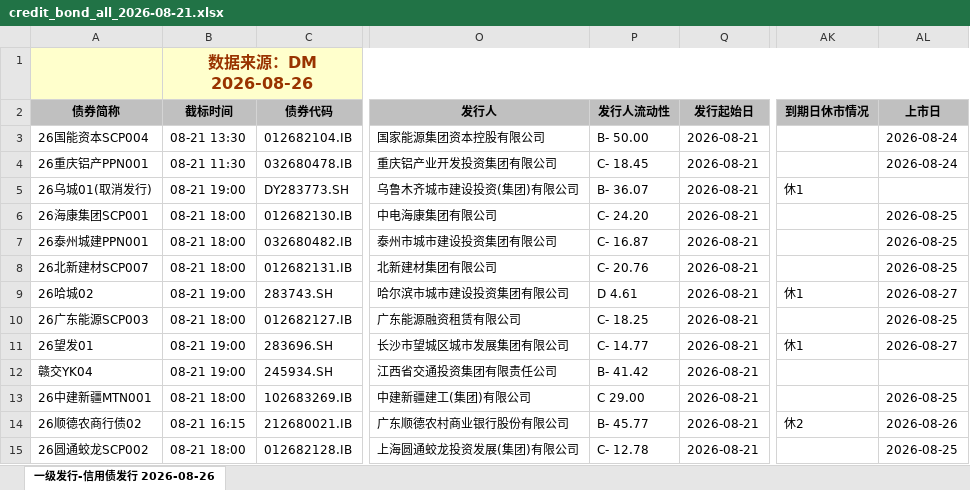
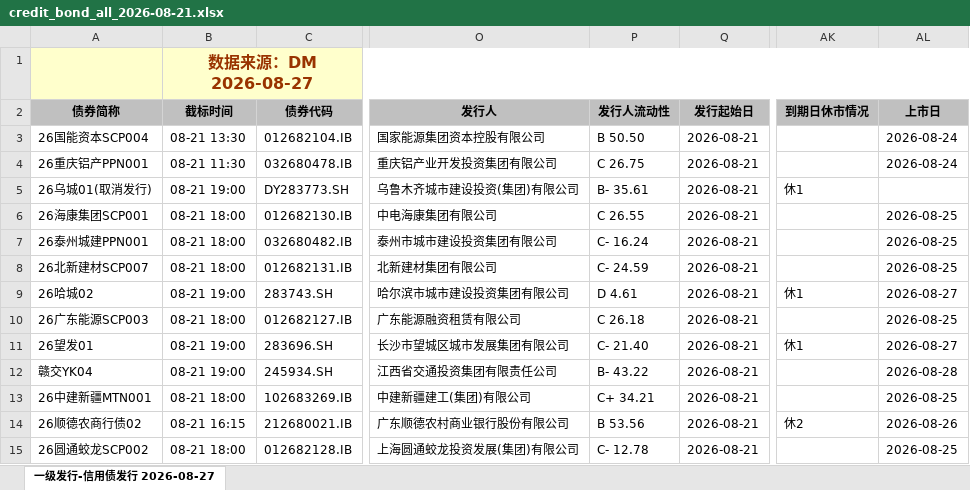
Before and after one commit to geomouse/innodealing-bond-export, an Excel workbook: data/credit_bond_all_2026-08-21.xlsx, sheet 一级发行-信用债发行 2026-08-27, drawn as a sheet; only a part is shown, gaps mark what is left out; values as stored, in another font and other column widths than the file's, no borders; charts and pictures not drawn; the diff covers the shown part only; the diff names each change by its address in the sheet, - before the commit and + after, or states it on an @@ line.

```diff
--- a/data/credit_bond_all_2026-08-21.xlsx (sheet 一级发行-信用债发行 2026-08-27)
+++ b/data/credit_bond_all_2026-08-21.xlsx (sheet 一级发行-信用债发行 2026-08-27)
-sheet tab: 一级发行-信用债发行 2026-08-26
+sheet tab: 一级发行-信用债发行 2026-08-27
-B1 (截标时间): 数据来源：DM 2026-08-26
+B1 (截标时间): 数据来源：DM 2026-08-27
-P3 (发行人流动性): B- 50.00
+P3 (发行人流动性): B 50.50
-P4 (发行人流动性): C- 18.45
+P4 (发行人流动性): C 26.75
-P5 (发行人流动性): B- 36.07
+P5 (发行人流动性): B- 35.61
-P6 (发行人流动性): C- 24.20
+P6 (发行人流动性): C 26.55
-P7 (发行人流动性): C- 16.87
+P7 (发行人流动性): C- 16.24
-P8 (发行人流动性): C- 20.76
+P8 (发行人流动性): C- 24.59
-P10 (发行人流动性): C- 18.25
+P10 (发行人流动性): C 26.18
-P11 (发行人流动性): C- 14.77
+P11 (发行人流动性): C- 21.40
-P12 (发行人流动性): B- 41.42
+P12 (发行人流动性): B- 43.22
-AL12 (上市日): (empty)
+AL12 (上市日): 2026-08-28
-P13 (发行人流动性): C 29.00
+P13 (发行人流动性): C+ 34.21
-P14 (发行人流动性): B- 45.77
+P14 (发行人流动性): B 53.56
```
Also changed, not shown: 1 added row, 1 removed row and 42 edited cells elsewhere in this sheet, data/credit_bond_2026-08-21.xlsx, data/credit_bond_2026-08-25.xlsx, 11 other files.
